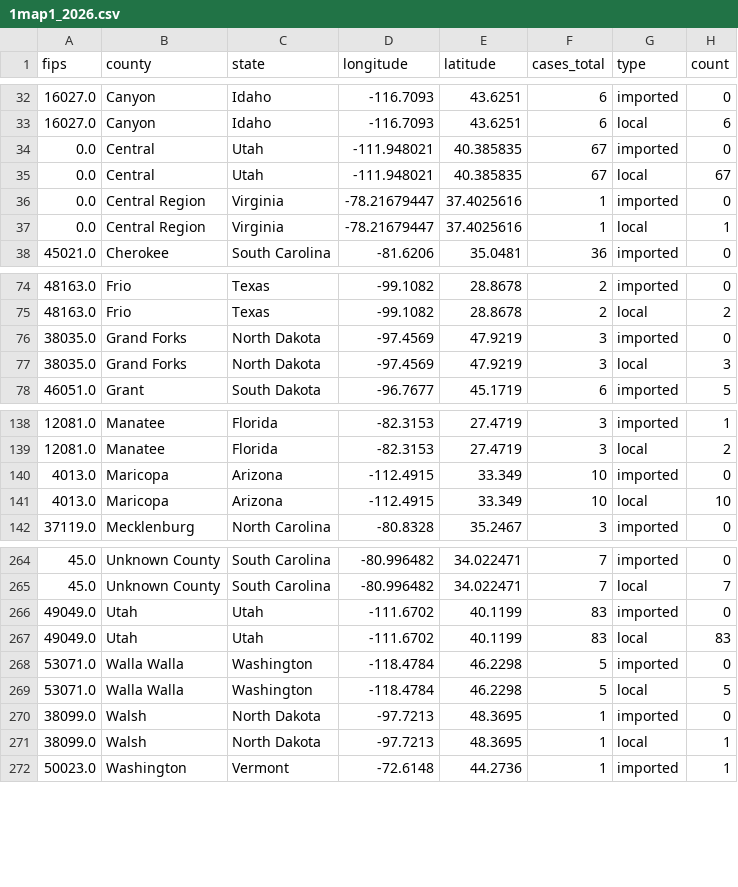
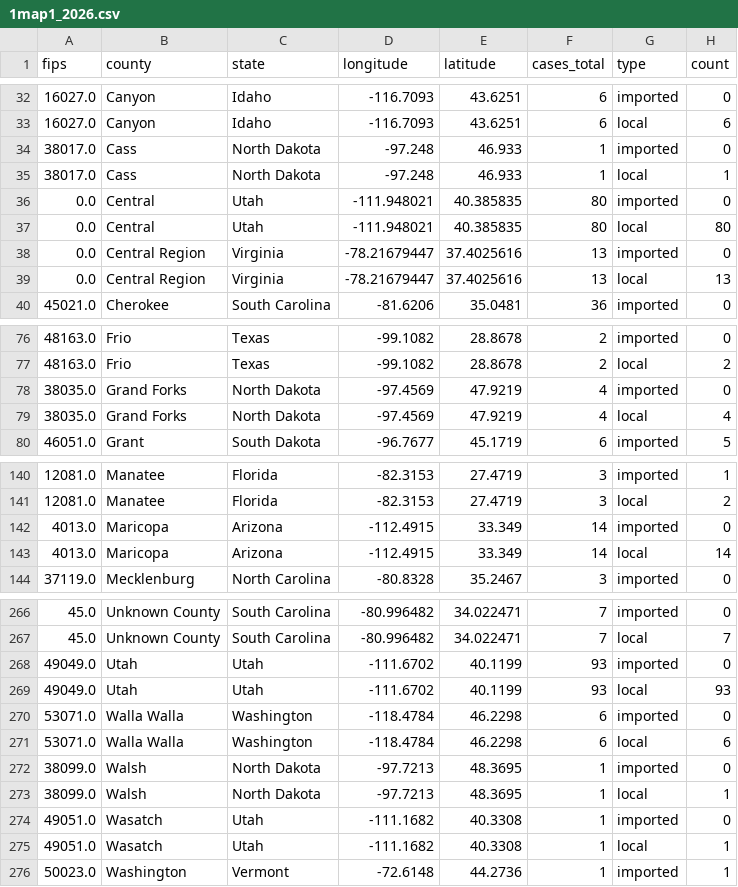
Before and after one commit to CSSEGISandData/measles_tracker_test, a CSV file: GitHub Ready Version/1map1_2026.csv, drawn as a sheet; only a part is shown, gaps mark what is left out; the diff covers the shown part only.

```diff
--- a/GitHub Ready Version/1map1_2026.csv
+++ b/GitHub Ready Version/1map1_2026.csv
@@ -33,6 +33,8 @@ fips,county,state,longitude,latitude,cases_total,type,count
 16027.0,Canyon,Idaho,-116.7093,43.6251,6,local,6
-0.0,Central,Utah,-111.948021,40.385835,67,imported,0
-0.0,Central,Utah,-111.948021,40.385835,67,local,67
-0.0,Central Region,Virginia,-78.21679447,37.4025616,1,imported,0
-0.0,Central Region,Virginia,-78.21679447,37.4025616,1,local,1
+38017.0,Cass,North Dakota,-97.248,46.933,1,imported,0
+38017.0,Cass,North Dakota,-97.248,46.933,1,local,1
+0.0,Central,Utah,-111.948021,40.385835,80,imported,0
+0.0,Central,Utah,-111.948021,40.385835,80,local,80
+0.0,Central Region,Virginia,-78.21679447,37.4025616,13,imported,0
+0.0,Central Region,Virginia,-78.21679447,37.4025616,13,local,13
 45021.0,Cherokee,South Carolina,-81.6206,35.0481,36,imported,0
@@ -75,4 +77,4 @@ fips,county,state,longitude,latitude,cases_total,type,count
 48163.0,Frio,Texas,-99.1082,28.8678,2,local,2
-38035.0,Grand Forks,North Dakota,-97.4569,47.9219,3,imported,0
-38035.0,Grand Forks,North Dakota,-97.4569,47.9219,3,local,3
+38035.0,Grand Forks,North Dakota,-97.4569,47.9219,4,imported,0
+38035.0,Grand Forks,North Dakota,-97.4569,47.9219,4,local,4
 46051.0,Grant,South Dakota,-96.7677,45.1719,6,imported,5
@@ -139,4 +141,4 @@ fips,county,state,longitude,latitude,cases_total,type,count
 12081.0,Manatee,Florida,-82.3153,27.4719,3,local,2
-4013.0,Maricopa,Arizona,-112.4915,33.349,10,imported,0
-4013.0,Maricopa,Arizona,-112.4915,33.349,10,local,10
+4013.0,Maricopa,Arizona,-112.4915,33.349,14,imported,0
+4013.0,Maricopa,Arizona,-112.4915,33.349,14,local,14
 37119.0,Mecklenburg,North Carolina,-80.8328,35.2467,3,imported,0
@@ -265,8 +267,10 @@ fips,county,state,longitude,latitude,cases_total,type,count
 45.0,Unknown County,South Carolina,-80.996482,34.022471,7,local,7
-49049.0,Utah,Utah,-111.6702,40.1199,83,imported,0
-49049.0,Utah,Utah,-111.6702,40.1199,83,local,83
-53071.0,Walla Walla,Washington,-118.4784,46.2298,5,imported,0
-53071.0,Walla Walla,Washington,-118.4784,46.2298,5,local,5
+49049.0,Utah,Utah,-111.6702,40.1199,93,imported,0
+49049.0,Utah,Utah,-111.6702,40.1199,93,local,93
+53071.0,Walla Walla,Washington,-118.4784,46.2298,6,imported,0
+53071.0,Walla Walla,Washington,-118.4784,46.2298,6,local,6
 38099.0,Walsh,North Dakota,-97.7213,48.3695,1,imported,0
 38099.0,Walsh,North Dakota,-97.7213,48.3695,1,local,1
+49051.0,Wasatch,Utah,-111.1682,40.3308,1,imported,0
+49051.0,Wasatch,Utah,-111.1682,40.3308,1,local,1
 50023.0,Washington,Vermont,-72.6148,44.2736,1,imported,1
```
Also changed, not shown: 3 edited cells elsewhere in this file, GitHub Ready Version/1map1.csv, GitHub Ready Version/1map1_last_12mo.csv, 14 other files.
